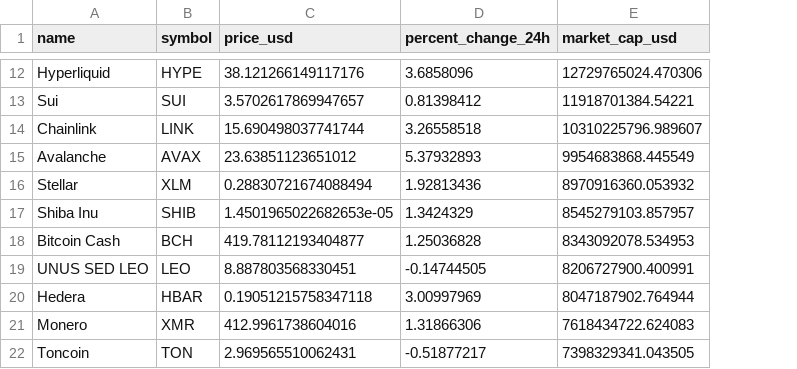
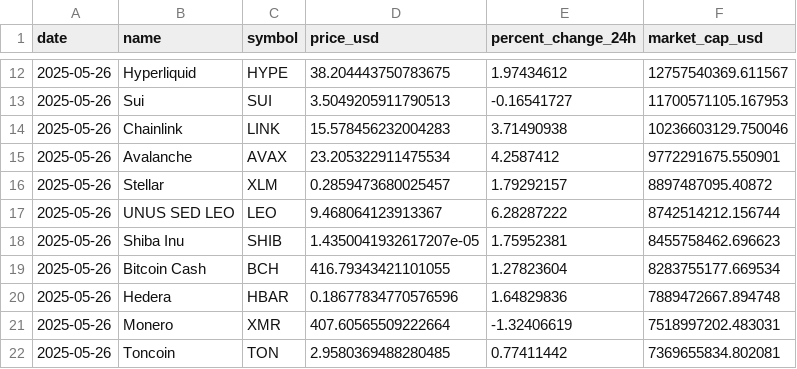
Before and after one commit to RonydaEssam/crypto_market_analysis, a CSV file: data/prices_2025-05-26.csv, drawn as a sheet; only a part is shown, gaps mark what is left out; removed rows and columns are numbered as before the commit, all else as after; the diff covers the shown part only; the diff names each change by its address in the sheet, - before the commit and + after, or states it on an @@ line.

```diff
--- a/data/prices_2025-05-26.csv
+++ b/data/prices_2025-05-26.csv
+column A (date), rows 12-16: all 2025-05-26; rows 18-22: all 2025-05-26
-D12 (price_usd): 38.121266149117176
+D12 (price_usd): 38.204443750783675
-E12 (percent_change_24h): 3.6858096
+E12 (percent_change_24h): 1.97434612
-F12 (market_cap_usd): 12729765024.470306
+F12 (market_cap_usd): 12757540369.611567
-D13 (price_usd): 3.5702617869947657
+D13 (price_usd): 3.5049205911790513
-E13 (percent_change_24h): 0.81398412
+E13 (percent_change_24h): -0.16541727
-F13 (market_cap_usd): 11918701384.54221
+F13 (market_cap_usd): 11700571105.167953
-D14 (price_usd): 15.690498037741744
+D14 (price_usd): 15.578456232004283
-E14 (percent_change_24h): 3.26558518
+E14 (percent_change_24h): 3.71490938
-F14 (market_cap_usd): 10310225796.989607
+F14 (market_cap_usd): 10236603129.750046
-D15 (price_usd): 23.63851123651012
+D15 (price_usd): 23.205322911475534
-E15 (percent_change_24h): 5.37932893
+E15 (percent_change_24h): 4.2587412
-F15 (market_cap_usd): 9954683868.445549
+F15 (market_cap_usd): 9772291675.550901
-D16 (price_usd): 0.28830721674088494
+D16 (price_usd): 0.2859473680025457
-E16 (percent_change_24h): 1.92813436
+E16 (percent_change_24h): 1.79292157
-F16 (market_cap_usd): 8970916360.053932
+F16 (market_cap_usd): 8897487095.40872
+row 17: 2025-05-26 | UNUS SED LEO | LEO | 9.468064123913367 | 6.28287222 | 8742514212.156744
-D18 (price_usd): 1.4501965022682653e-05
+D18 (price_usd): 1.4350041932617207e-05
-E18 (percent_change_24h): 1.3424329
+E18 (percent_change_24h): 1.75952381
-F18 (market_cap_usd): 8545279103.857957
+F18 (market_cap_usd): 8455758462.696623
-D19 (price_usd): 419.78112193404877
+D19 (price_usd): 416.79343421101055
-E19 (percent_change_24h): 1.25036828
+E19 (percent_change_24h): 1.27823604
-F19 (market_cap_usd): 8343092078.534953
+F19 (market_cap_usd): 8283755177.669534
-row 19: UNUS SED LEO | LEO | 8.887803568330451 | -0.14744505 | 8206727900.400991
-D20 (price_usd): 0.19051215758347118
+D20 (price_usd): 0.18677834770576596
-E20 (percent_change_24h): 3.00997969
+E20 (percent_change_24h): 1.64829836
-F20 (market_cap_usd): 8047187902.764944
+F20 (market_cap_usd): 7889472667.894748
-D21 (price_usd): 412.9961738604016
+D21 (price_usd): 407.60565509222664
-E21 (percent_change_24h): 1.31866306
+E21 (percent_change_24h): -1.32406619
-F21 (market_cap_usd): 7618434722.624083
+F21 (market_cap_usd): 7518997202.483031
-D22 (price_usd): 2.969565510062431
+D22 (price_usd): 2.9580369488280485
-E22 (percent_change_24h): -0.51877217
+E22 (percent_change_24h): 0.77411442
-F22 (market_cap_usd): 7398329341.043505
+F22 (market_cap_usd): 7369655834.802081
```
Also changed, not shown: 42 edited cells elsewhere in this file, data/prices_2025-05-22.csv, data/prices_2025-05-23.csv, 3 other files.
